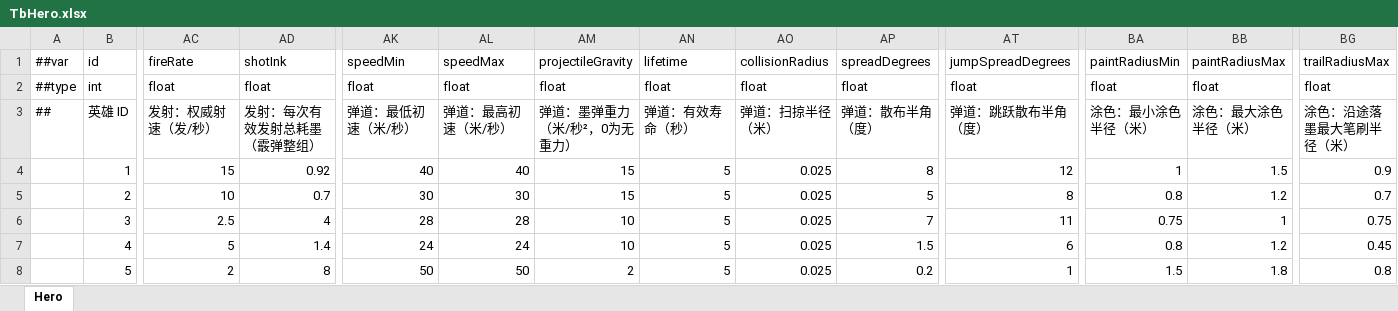
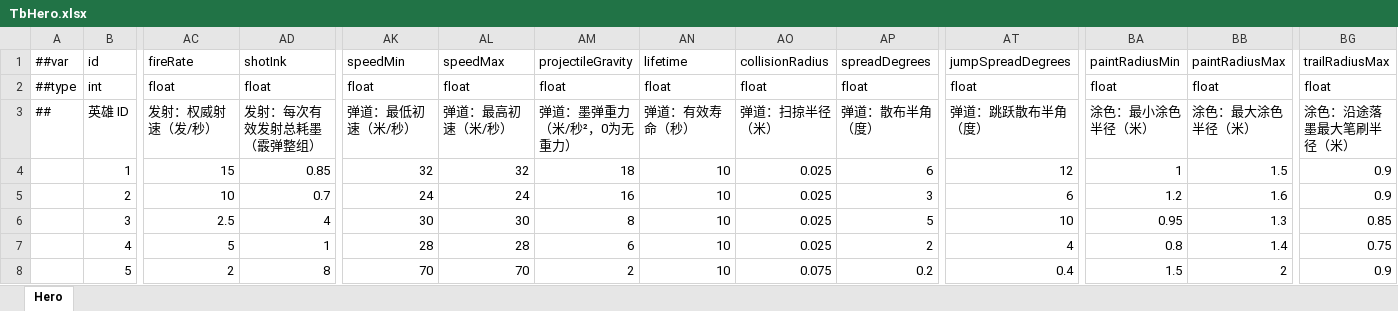
Before and after one commit to XuPH1998/ProjectSplatoon, an Excel workbook: Config/Luban/source/TbHero.xlsx, sheet Hero, drawn as a sheet; only a part is shown, gaps mark what is left out; values as stored, in another font and other column widths than the file's, no borders; the diff names each change by its address in the sheet, - before the commit and + after, or states it on an @@ line.

```diff
--- a/Config/Luban/source/TbHero.xlsx (sheet Hero)
+++ b/Config/Luban/source/TbHero.xlsx (sheet Hero)
-AD4: 0.92
+AD4: 0.85
-AK4: 40
+AK4: 32
-AL4: 40
+AL4: 32
-AM4: 15
+AM4: 18
-AN4:AN8: 5
+AN4:AN8: 10
-AP4: 8
+AP4: 6
-AK5: 30
+AK5: 24
-AL5: 30
+AL5: 24
-AM5: 15
+AM5: 16
-AP5: 5
+AP5: 3
-AT5: 8
+AT5: 6
-BA5: 0.8
+BA5: 1.2
-BB5: 1.2
+BB5: 1.6
-BG5: 0.7
+BG5: 0.9
-AK6: 28
+AK6: 30
-AL6: 28
+AL6: 30
-AM6: 10
+AM6: 8
-AP6: 7
+AP6: 5
-AT6: 11
+AT6: 10
-BA6: 0.75
+BA6: 0.95
-BB6: 1
+BB6: 1.3
-BG6: 0.75
+BG6: 0.85
-AD7: 1.4
+AD7: 1
-AK7: 24
+AK7: 28
-AL7: 24
+AL7: 28
-AM7: 10
+AM7: 6
-AP7: 1.5
+AP7: 2
-AT7: 6
+AT7: 4
-BB7: 1.2
+BB7: 1.4
-BG7: 0.45
+BG7: 0.75
-AK8: 50
+AK8: 70
-AL8: 50
+AL8: 70
-AO8: 0.025
+AO8: 0.075
-AT8: 1
+AT8: 0.4
-BB8: 1.8
+BB8: 2
-BG8: 0.8
+BG8: 0.9
```
Also changed, not shown: 1 other file.
